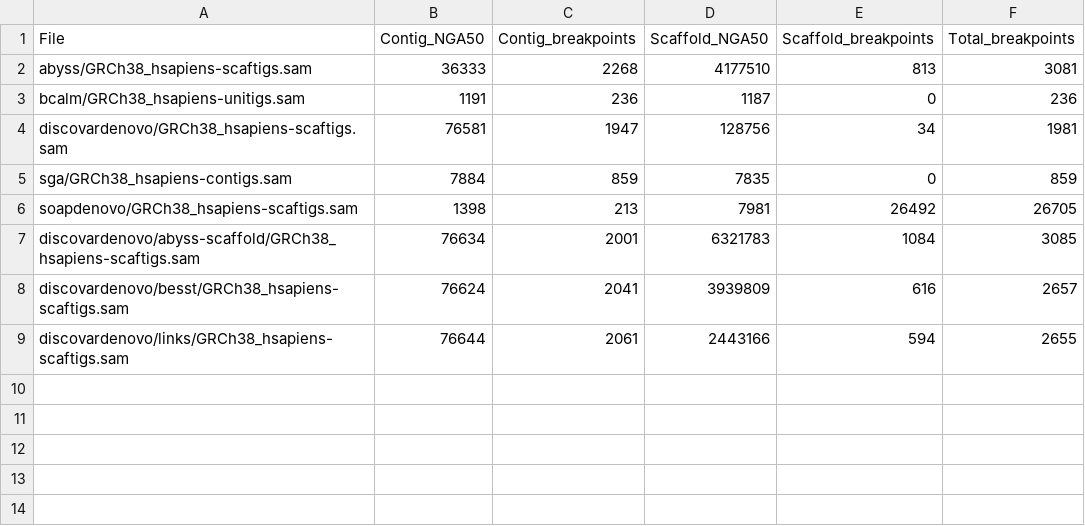
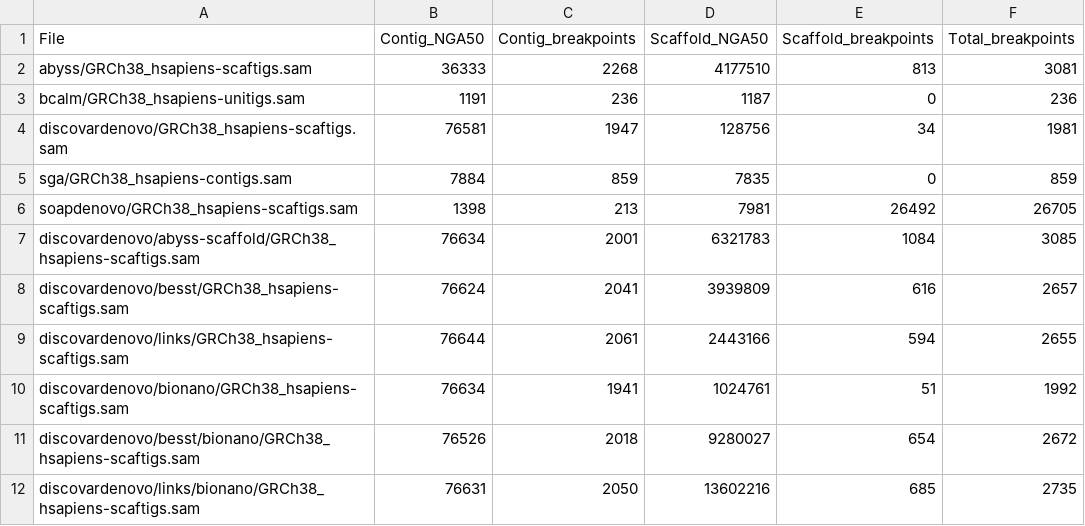
Before and after one commit to bcgsc/abyss-2.0-giab, a TSV file: samtobreak.tsv, drawn as a sheet; the diff names each change by its address in the sheet, - before the commit and + after, or states it on an @@ line.

Commit message:
Regenerate assembly-stats.tsv samtobreak.tsv
Add BioNano scaffolding

```diff
--- a/samtobreak.tsv
+++ b/samtobreak.tsv
+row 10: discovardenovo/bionano/GRCh38_hsapiens-scaftigs.sam | 76634 | 1941 | 1024761 | 51 | 1992
+row 11: discovardenovo/besst/bionano/GRCh38_hsapiens-scaftigs.sam | 76526 | 2018 | 9280027 | 654 | 2672
+row 12: discovardenovo/links/bionano/GRCh38_hsapiens-scaftigs.sam | 76631 | 2050 | 13602216 | 685 | 2735
```
Also changed, not shown: assembly-stats.tsv.
